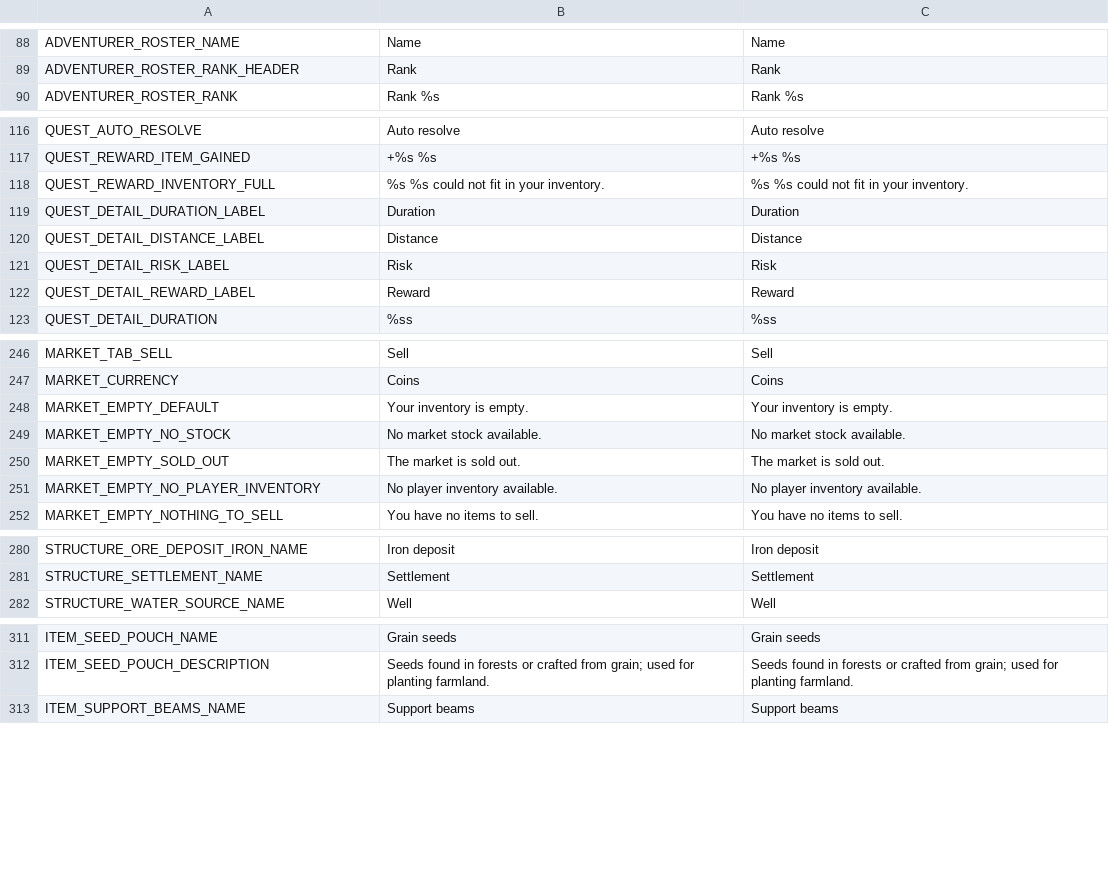
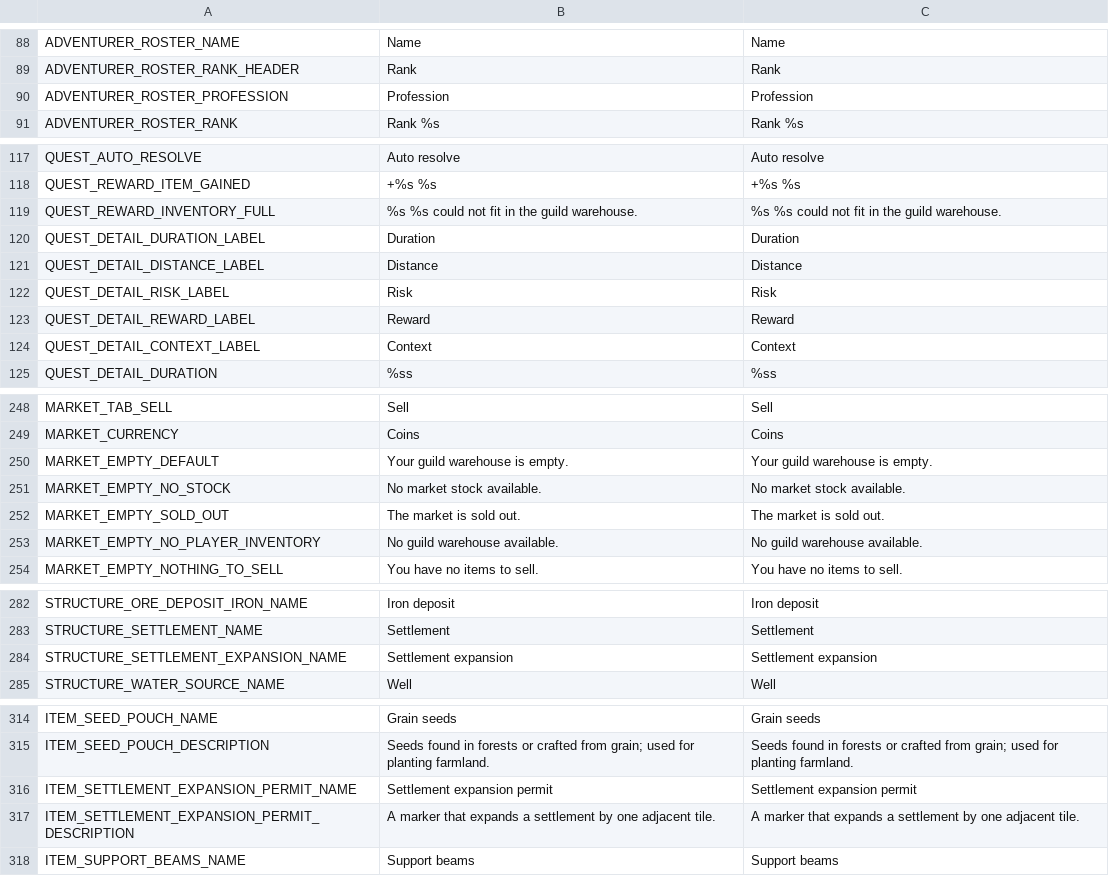
Before and after one commit to torbenvanassche/hexes_and_alchemy, a CSV file: translations/translations.csv, drawn as a sheet; only a part is shown, gaps mark what is left out; the diff covers the shown part only.

```diff
--- a/translations/translations.csv
+++ b/translations/translations.csv
@@ -89,2 +89,3 @@ ADVENTURER_ROSTER_NAME,Name,Name
 ADVENTURER_ROSTER_RANK_HEADER,Rank,Rank
+ADVENTURER_ROSTER_PROFESSION,Profession,Profession
 ADVENTURER_ROSTER_RANK,Rank %s,Rank %s
@@ -117,3 +118,3 @@ QUEST_AUTO_RESOLVE,Auto resolve,Auto resolve
 QUEST_REWARD_ITEM_GAINED,+%s %s,+%s %s
-QUEST_REWARD_INVENTORY_FULL,%s %s could not fit in your inventory.,%s %s could not fit in your inventory.
+QUEST_REWARD_INVENTORY_FULL,%s %s could not fit in the guild warehouse.,%s %s could not fit in the guild warehouse.
 QUEST_DETAIL_DURATION_LABEL,Duration,Duration
@@ -122,2 +123,3 @@ QUEST_DETAIL_RISK_LABEL,Risk,Risk
 QUEST_DETAIL_REWARD_LABEL,Reward,Reward
+QUEST_DETAIL_CONTEXT_LABEL,Context,Context
 QUEST_DETAIL_DURATION,%ss,%ss
@@ -247,6 +249,6 @@ MARKET_TAB_SELL,Sell,Sell
 MARKET_CURRENCY,Coins,Coins
-MARKET_EMPTY_DEFAULT,Your inventory is empty.,Your inventory is empty.
+MARKET_EMPTY_DEFAULT,Your guild warehouse is empty.,Your guild warehouse is empty.
 MARKET_EMPTY_NO_STOCK,No market stock available.,No market stock available.
 MARKET_EMPTY_SOLD_OUT,The market is sold out.,The market is sold out.
-MARKET_EMPTY_NO_PLAYER_INVENTORY,No player inventory available.,No player inventory available.
+MARKET_EMPTY_NO_PLAYER_INVENTORY,No guild warehouse available.,No guild warehouse available.
 MARKET_EMPTY_NOTHING_TO_SELL,You have no items to sell.,You have no items to sell.
@@ -281,2 +283,3 @@ STRUCTURE_ORE_DEPOSIT_IRON_NAME,Iron deposit,Iron deposit
 STRUCTURE_SETTLEMENT_NAME,Settlement,Settlement
+STRUCTURE_SETTLEMENT_EXPANSION_NAME,Settlement expansion,Settlement expansion
 STRUCTURE_WATER_SOURCE_NAME,Well,Well
@@ -312,2 +315,4 @@ ITEM_SEED_POUCH_NAME,Grain seeds,Grain seeds
 ITEM_SEED_POUCH_DESCRIPTION,Seeds found in forests or crafted from grain; used for planting farmland.,Seeds found in forests or crafted from grain; used for planting farmland.
+ITEM_SETTLEMENT_EXPANSION_PERMIT_NAME,Settlement expansion permit,Settlement expansion permit
+ITEM_SETTLEMENT_EXPANSION_PERMIT_DESCRIPTION,A marker that expands a settlement by one adjacent tile.,A marker that expands a settlement by one adjacent tile.
 ITEM_SUPPORT_BEAMS_NAME,Support beams,Support beams
```
Also changed, not shown: 31 added rows and 6 edited cells elsewhere in this file, 50 other files.
